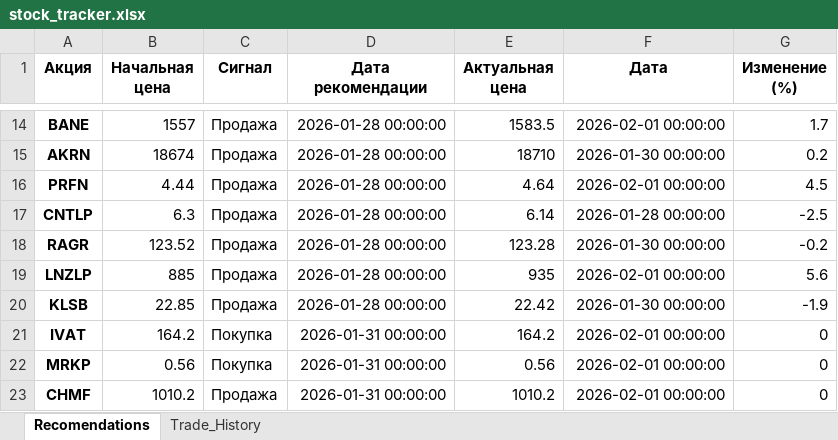
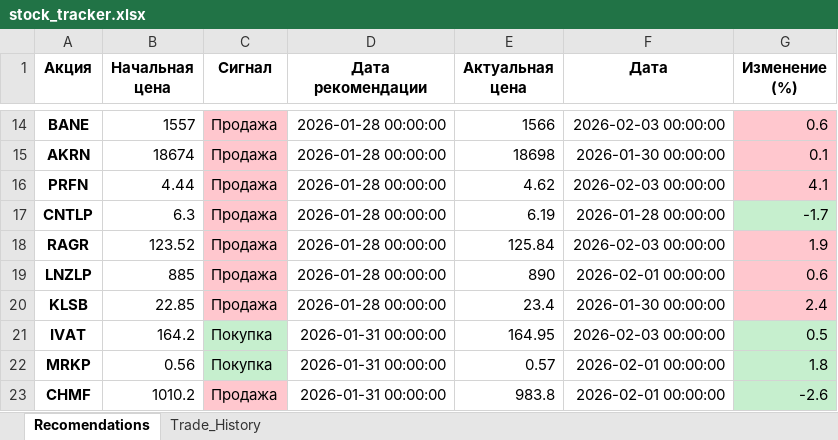
Before and after one commit to ChtoGde/invest_analysis, an Excel workbook: stock_tracker.xlsx, sheet Recomendations, drawn as a sheet; only a part is shown, gaps mark what is left out; values as stored, in another font and other column widths than the file's, no borders; the diff covers the shown part only; the diff names each change by its address in the sheet, - before the commit and + after, or states it on an @@ line.

```diff
--- a/stock_tracker.xlsx (sheet Recomendations)
+++ b/stock_tracker.xlsx (sheet Recomendations)
-C14:C20 fill: none
+C14:C20 fill: #FFC7CE
-E14 (Актуальная цена): 1583.5
+E14 (Актуальная цена): 1566
-F14 (Дата): 2026-02-01 00:00:00
+F14 (Дата): 2026-02-03 00:00:00
-G14:G16 fill: none
+G14:G16 fill: #FFC7CE
-G14 (Изменение (%)): 1.7
+G14 (Изменение (%)): 0.6
-E15 (Актуальная цена): 18710
+E15 (Актуальная цена): 18698
-G15 (Изменение (%)): 0.2
+G15 (Изменение (%)): 0.1
-E16 (Актуальная цена): 4.64
+E16 (Актуальная цена): 4.62
-F16 (Дата): 2026-02-01 00:00:00
+F16 (Дата): 2026-02-03 00:00:00
-G16 (Изменение (%)): 4.5
+G16 (Изменение (%)): 4.1
-E17 (Актуальная цена): 6.14
+E17 (Актуальная цена): 6.19
-G17 (Изменение (%)): -2.5
+G17 (Изменение (%)): -1.7
-G17 fill: none
+G17 fill: #C6EFCE
-E18 (Актуальная цена): 123.28
+E18 (Актуальная цена): 125.84
-F18 (Дата): 2026-01-30 00:00:00
+F18 (Дата): 2026-02-03 00:00:00
-G18 (Изменение (%)): -0.2
+G18 (Изменение (%)): 1.9
-G18:G20 fill: none
+G18:G20 fill: #FFC7CE
-E19 (Актуальная цена): 935
+E19 (Актуальная цена): 890
-G19 (Изменение (%)): 5.6
+G19 (Изменение (%)): 0.6
-E20 (Актуальная цена): 22.42
+E20 (Актуальная цена): 23.4
-G20 (Изменение (%)): -1.9
+G20 (Изменение (%)): 2.4
-C21:C22 fill: none
+C21:C22 fill: #C6EFCE
-E21 (Актуальная цена): 164.2
+E21 (Актуальная цена): 164.95
-F21 (Дата): 2026-02-01 00:00:00
+F21 (Дата): 2026-02-03 00:00:00
-G21 (Изменение (%)): 0
+G21 (Изменение (%)): 0.5
-G21:G23 fill: none
+G21:G23 fill: #C6EFCE
-E22 (Актуальная цена): 0.56
+E22 (Актуальная цена): 0.57
-G22 (Изменение (%)): 0
+G22 (Изменение (%)): 1.8
-C23 fill: none
+C23 fill: #FFC7CE
-E23 (Актуальная цена): 1010.2
+E23 (Актуальная цена): 983.8
-G23 (Изменение (%)): 0
+G23 (Изменение (%)): -2.6
```
Also changed, not shown: 2 added rows, 38 edited cells and cell formats elsewhere in this sheet, 7 other files.
